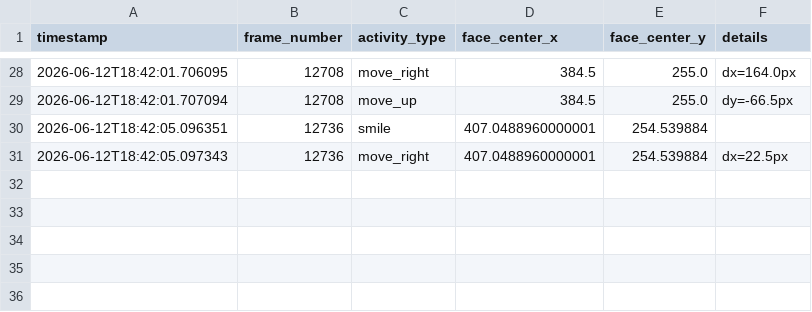
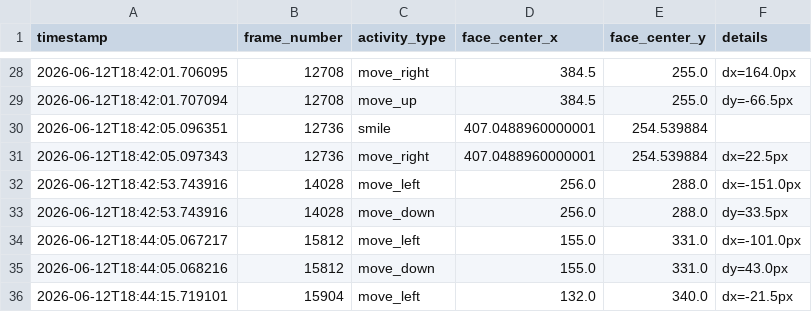
Before and after one commit to ihirwepatrick/facetracking-project-ne, a CSV file: data/history/ihirwe_20260612_183127_activities.csv, drawn as a sheet; only a part is shown, gaps mark what is left out; the diff names each change by its address in the sheet, - before the commit and + after, or states it on an @@ line.

Commit message:
[FEAT]: remove faces

```diff
--- a/data/history/ihirwe_20260612_183127_activities.csv
+++ b/data/history/ihirwe_20260612_183127_activities.csv
+row 32: 2026-06-12T18:42:53.743916 | 14028 | move_left | 256.0 | 288.0 | dx=-151.0px
+row 33: 2026-06-12T18:42:53.743916 | 14028 | move_down | 256.0 | 288.0 | dy=33.5px
+row 34: 2026-06-12T18:44:05.067217 | 15812 | move_left | 155.0 | 331.0 | dx=-101.0px
+row 35: 2026-06-12T18:44:05.068216 | 15812 | move_down | 155.0 | 331.0 | dy=43.0px
+row 36: 2026-06-12T18:44:15.719101 | 15904 | move_left | 132.0 | 340.0 | dx=-21.5px
```
Also changed, not shown: 2 other files.
